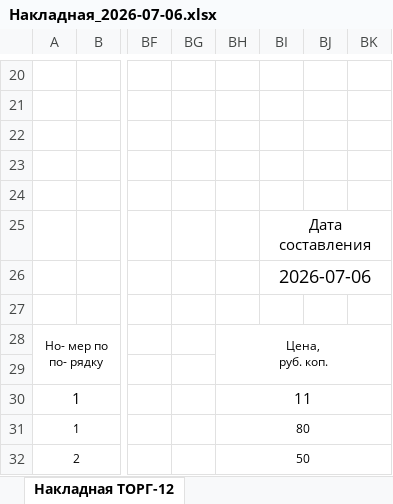
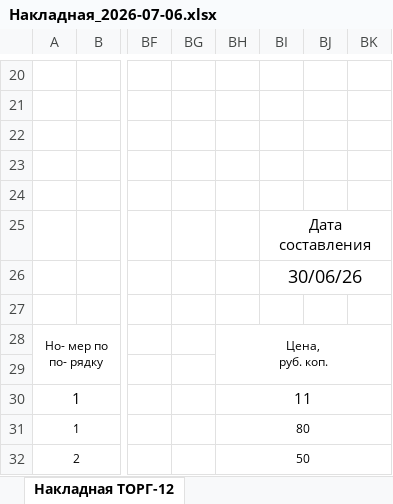
Before and after one commit to marmell1/AIS_diplom, an Excel workbook: Накладная_2026-07-06.xlsx, sheet Накладная ТОРГ-12, drawn as a sheet; only a part is shown, gaps mark what is left out; values as stored, in another font and other column widths than the file's, no borders; the diff names each change by its address in the sheet, - before the commit and + after, or states it on an @@ line.

```diff
--- a/Накладная_2026-07-06.xlsx (sheet Накладная ТОРГ-12)
+++ b/Накладная_2026-07-06.xlsx (sheet Накладная ТОРГ-12)
-BI26: 2026-07-06
+BI26: 30/06/26
```
Also changed, not shown: Отгрузка_июнь.xlsx, 9 other files.
